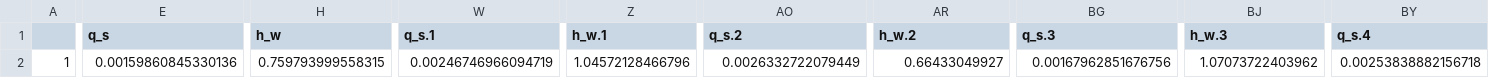
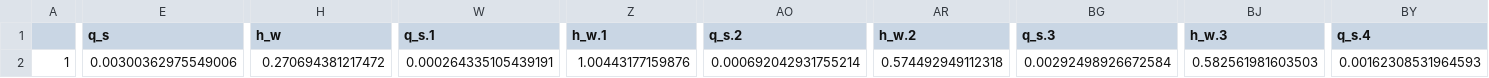
Before and after one commit to n1az/pyseis, a CSV file: R/output/R_fmi_par.csv, drawn as a sheet; only a part is shown, gaps mark what is left out; the diff covers the shown part only; the diff names each change by its address in the sheet, - before the commit and + after, or states it on an @@ line.

```diff
--- a/R/output/R_fmi_par.csv
+++ b/R/output/R_fmi_par.csv
-E2 (q_s): 0.00159860845330136
+E2 (q_s): 0.00300362975549006
-H2 (h_w): 0.759793999558315
+H2 (h_w): 0.270694381217472
-W2 (q_s.1): 0.00246746966094719
+W2 (q_s.1): 0.000264335105439191
-Z2 (h_w.1): 1.04572128466796
+Z2 (h_w.1): 1.00443177159876
-AO2 (q_s.2): 0.0026332722079449
+AO2 (q_s.2): 0.000692042931755214
-AR2 (h_w.2): 0.66433049927
+AR2 (h_w.2): 0.574492949112318
-BG2 (q_s.3): 0.00167962851676756
+BG2 (q_s.3): 0.00292498926672584
-BJ2 (h_w.3): 1.07073722403962
+BJ2 (h_w.3): 0.582561981603503
-BY2 (q_s.4): 0.00253838882156718
+BY2 (q_s.4): 0.00162308531964593
```
Also changed, not shown: 11 edited cells elsewhere in this file, R/output/R_fmi_spec.csv, 31 other files.
